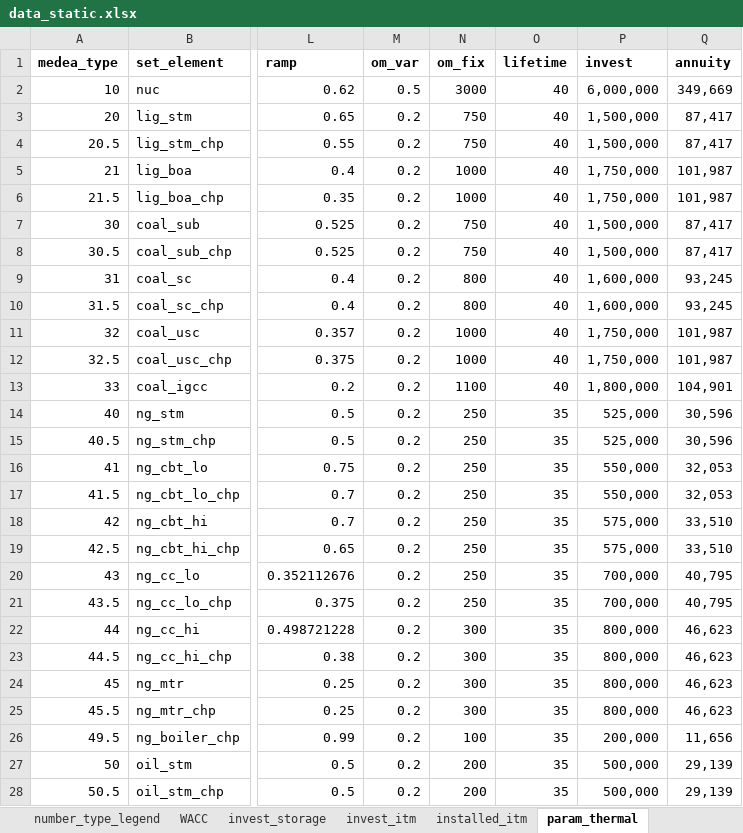
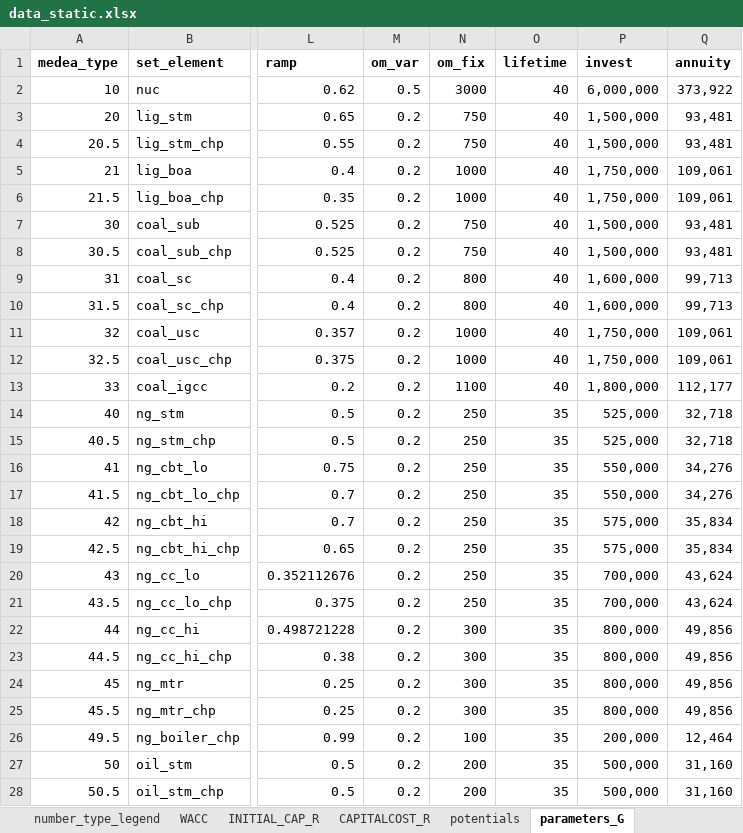
Before and after one commit to inwe-boku/medea, an Excel workbook: data/processed/data_static.xlsx, sheet parameters_G, drawn as a sheet; only a part is shown, gaps mark what is left out; values as stored, in another font and other column widths than the file's, no borders; the diff covers the shown part only; the diff names each change by its address in the sheet, - before the commit and + after, or states it on an @@ line.

Commit message:
renamed functions and directories; unified data layout

```diff
--- a/data/processed/data_static.xlsx (sheet parameters_G)
+++ b/data/processed/data_static.xlsx (sheet parameters_G)
-sheet tab: invest_itm
+sheet tab: CAPITALCOST_R
-sheet tab: installed_itm
+sheet tab: INITIAL_CAP_R
-sheet tab: param_thermal
+sheet tab: parameters_G
@@ sheet tab order changed: number_type_legend | WACC | INITIAL_CAP_R | CAPITALCOST_R | potentials | parameters_G @@
-Q2 (annuity): 349,669
+Q2 (annuity): 373,922
-Q3:Q4 (annuity): 87,417
+Q3:Q4 (annuity): 93,481
-Q5:Q6 (annuity): 101,987
+Q5:Q6 (annuity): 109,061
-Q7:Q8 (annuity): 87,417
+Q7:Q8 (annuity): 93,481
-Q9:Q10 (annuity): 93,245
+Q9:Q10 (annuity): 99,713
-Q11:Q12 (annuity): 101,987
+Q11:Q12 (annuity): 109,061
-Q13 (annuity): 104,901
+Q13 (annuity): 112,177
-Q14:Q15 (annuity): 30,596
+Q14:Q15 (annuity): 32,718
-Q16:Q17 (annuity): 32,053
+Q16:Q17 (annuity): 34,276
-Q18:Q19 (annuity): 33,510
+Q18:Q19 (annuity): 35,834
-Q20:Q21 (annuity): 40,795
+Q20:Q21 (annuity): 43,624
-Q22:Q25 (annuity): 46,623
+Q22:Q25 (annuity): 49,856
-Q26 (annuity): 11,656
+Q26 (annuity): 12,464
-Q27:Q28 (annuity): 29,139
+Q27:Q28 (annuity): 31,160
```
Also changed, not shown: 10 edited cells elsewhere in this sheet, sheet Investment_cost_projections, sheet Storage_cost_2015, sheet INITIAL_CAP_R, sheet CAPITALCOST_R, sheet WACC, sheet CAPITALCOST_S, 1 more sheet, other sheet tabs, formulas that keep their value, charts or pictures, 9 other files.
